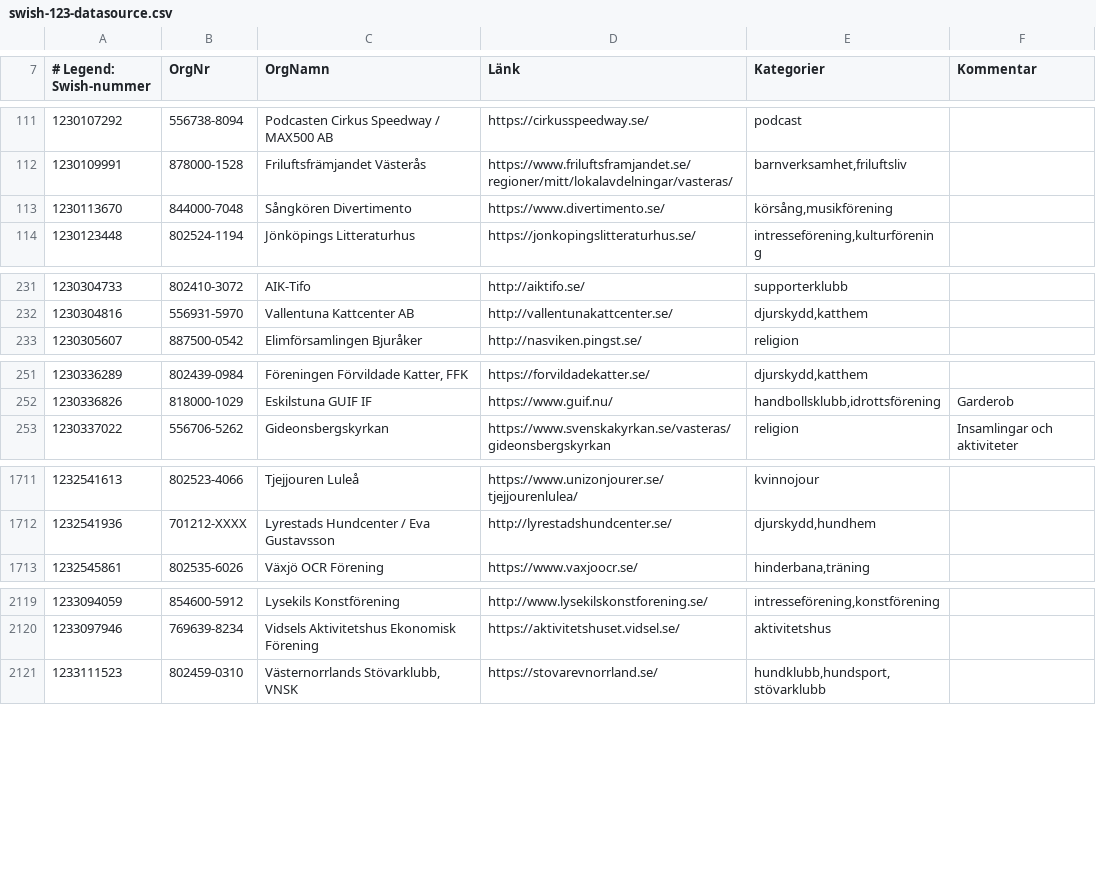
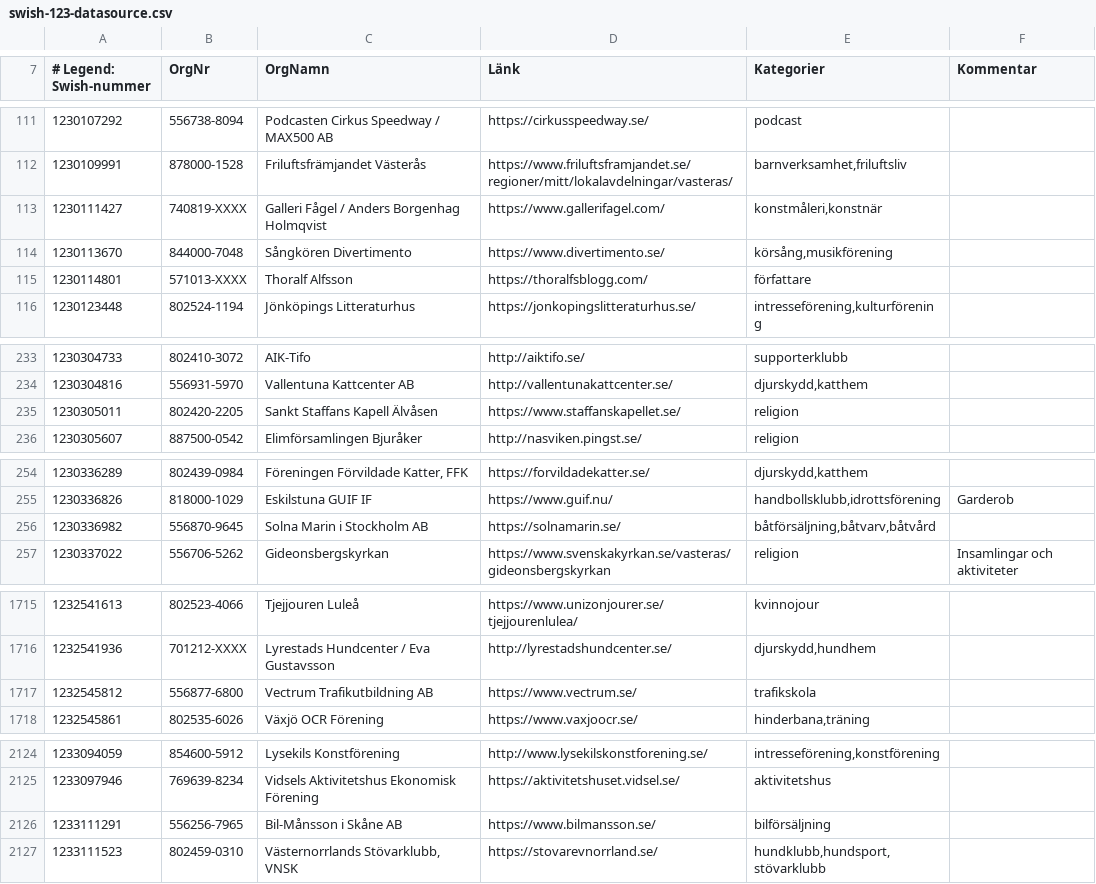
Before and after one commit to cisene/swish-123, a CSV file: text/swish-123-datasource.csv, drawn as a sheet; only a part is shown, gaps mark what is left out; the diff covers the shown part only.

```diff
--- a/text/swish-123-datasource.csv
+++ b/text/swish-123-datasource.csv
@@ -112,3 +112,5 @@
 "1230109991","878000-1528","Friluftsfrämjandet Västerås","https://www.friluftsframjandet.se/regioner/mitt/lokalavdelningar/vasteras/","barnverksamhet,friluftsliv",""
+"1230111427","740819-XXXX","Galleri Fågel / Anders Borgenhag Holmqvist","https://www.gallerifagel.com/","konstmåleri,konstnär",""
 "1230113670","844000-7048","Sångkören Divertimento","https://www.divertimento.se/","körsång,musikförening",""
+"1230114801","571013-XXXX","Thoralf Alfsson","https://thoralfsblogg.com/","författare",""
 "1230123448","802524-1194","Jönköpings Litteraturhus","https://jonkopingslitteraturhus.se/","intresseförening,kulturförening",""
@@ -232,2 +234,3 @@
 "1230304816","556931-5970","Vallentuna Kattcenter AB","http://vallentunakattcenter.se/","djurskydd,katthem",""
+"1230305011","802420-2205","Sankt Staffans Kapell Älvåsen","https://www.staffanskapellet.se/","religion",""
 "1230305607","887500-0542","Elimförsamlingen Bjuråker","http://nasviken.pingst.se/","religion",""
@@ -252,2 +255,3 @@
 "1230336826","818000-1029","Eskilstuna GUIF IF","https://www.guif.nu/","handbollsklubb,idrottsförening","Garderob"
+"1230336982","556870-9645","Solna Marin i Stockholm AB","https://solnamarin.se/","båtförsäljning,båtvarv,båtvård",""
 "1230337022","556706-5262","Gideonsbergskyrkan","https://www.svenskakyrkan.se/vasteras/gideonsbergskyrkan","religion","Insamlingar och aktiviteter"
@@ -1712,2 +1716,3 @@
 "1232541936","701212-XXXX","Lyrestads Hundcenter / Eva Gustavsson","http://lyrestadshundcenter.se/","djurskydd,hundhem",""
+"1232545812","556877-6800","Vectrum Trafikutbildning AB","https://www.vectrum.se/","trafikskola",""
 "1232545861","802535-6026","Växjö OCR Förening","https://www.vaxjoocr.se/","hinderbana,träning",""
@@ -2120,2 +2125,3 @@
 "1233097946","769639-8234","Vidsels Aktivitetshus Ekonomisk Förening","https://aktivitetshuset.vidsel.se/","aktivitetshus",""
+"1233111291","556256-7965","Bil-Månsson i Skåne AB","https://www.bilmansson.se/","bilförsäljning",""
 "1233111523","802459-0310","Västernorrlands Stövarklubb, VNSK","https://stovarevnorrland.se/","hundklubb,hundsport,stövarklubb",""
```
Also changed, not shown: 6 added rows and 1 edited cell elsewhere in this file, text/swish-123-datasource.tsv, 4 other files.
